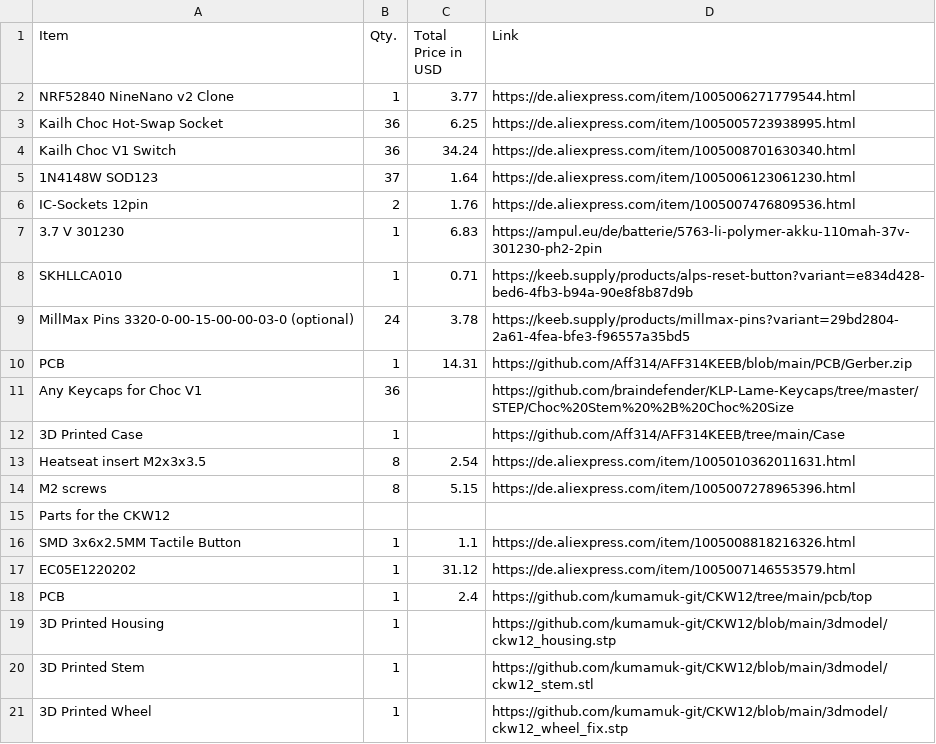
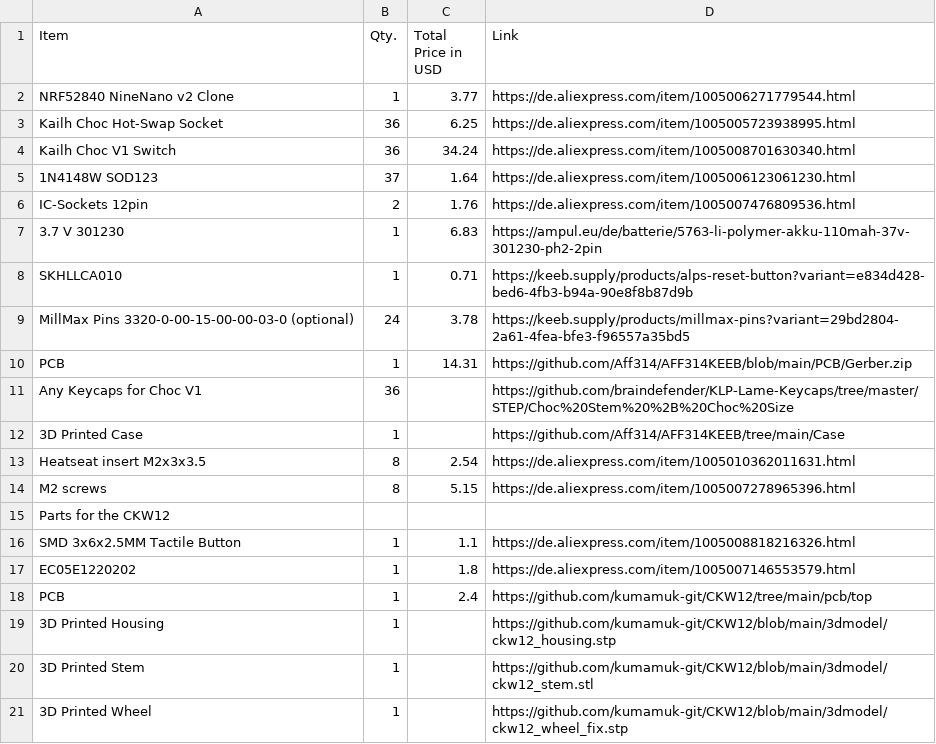
Before and after one commit to Aff314/AFF314KEEB, a CSV file: BOM.csv, drawn as a sheet.

Commit message:
Update BOM.csv

```diff
--- a/BOM.csv
+++ b/BOM.csv
@@ -16,3 +16,3 @@ Parts for the CKW12,,,
 SMD 3x6x2.5MM Tactile Button,1,1.1,https://de.aliexpress.com/item/1005008818216326.html
-EC05E1220202,1,31.12,https://de.aliexpress.com/item/1005007146553579.html
+EC05E1220202,1,1.8,https://de.aliexpress.com/item/1005007146553579.html
 PCB,1,2.4,https://github.com/kumamuk-git/CKW12/tree/main/pcb/top
```
